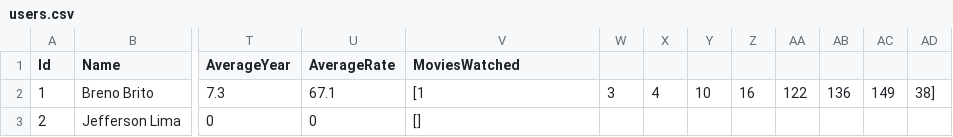
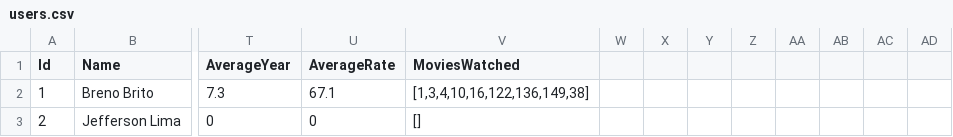
Before and after one commit to sbritobreno/MoviesRecomendations-ML-Software, a CSV file: data/users.csv, drawn as a sheet; only a part is shown, gaps mark what is left out; the diff names each change by its address in the sheet, - before the commit and + after, or states it on an @@ line.

Commit message:
Movies csv data cleaning

```diff
--- a/data/users.csv
+++ b/data/users.csv
-V2 (MoviesWatched): [1
+V2 (MoviesWatched): [1,3,4,10,16,122,136,149,38]
-W2: 3
+W2: (empty)
-X2: 4
+X2: (empty)
-Y2: 10
+Y2: (empty)
-Z2: 16
+Z2: (empty)
-AA2: 122
+AA2: (empty)
-AB2: 136
+AB2: (empty)
-AC2: 149
+AC2: (empty)
-AD2: 38]
+AD2: (empty)
```
Also changed, not shown: 5 other files.
